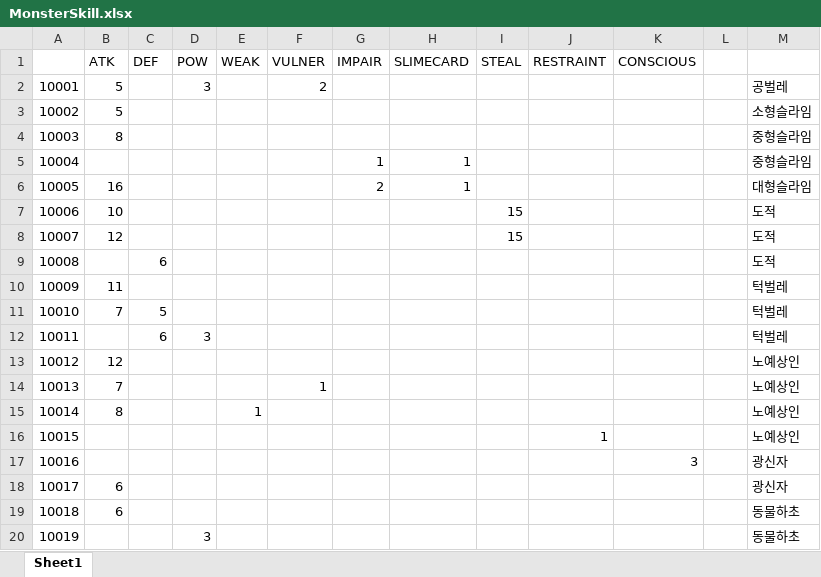
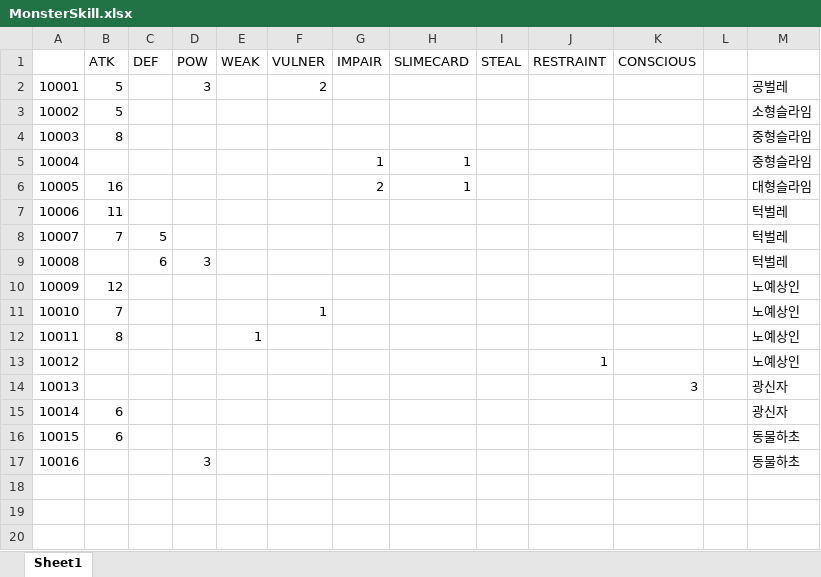
Before and after one commit to MikangMark/Sls, an Excel workbook: Assets/Excel/MonsterSkill.xlsx, sheet Sheet1, drawn as a sheet; values as stored, in another font and other column widths than the file's, no borders; removed rows and columns are numbered as before the commit, all else as after; the diff names each change by its address in the sheet, - before the commit and + after, or states it on an @@ line.

```diff
--- a/Assets/Excel/MonsterSkill.xlsx (sheet Sheet1)
+++ b/Assets/Excel/MonsterSkill.xlsx (sheet Sheet1)
-row 7: 10006 | 10 |  |  |  |  |  |  | 15 |  |  |  | 도적
-row 8: 10007 | 12 |  |  |  |  |  |  | 15 |  |  |  | 도적
-row 9: 10008 |  | 6 |  |  |  |  |  |  |  |  |  | 도적
@@ column A renumbered from row 7 down @@
```
Also changed, not shown: 37 other files.
